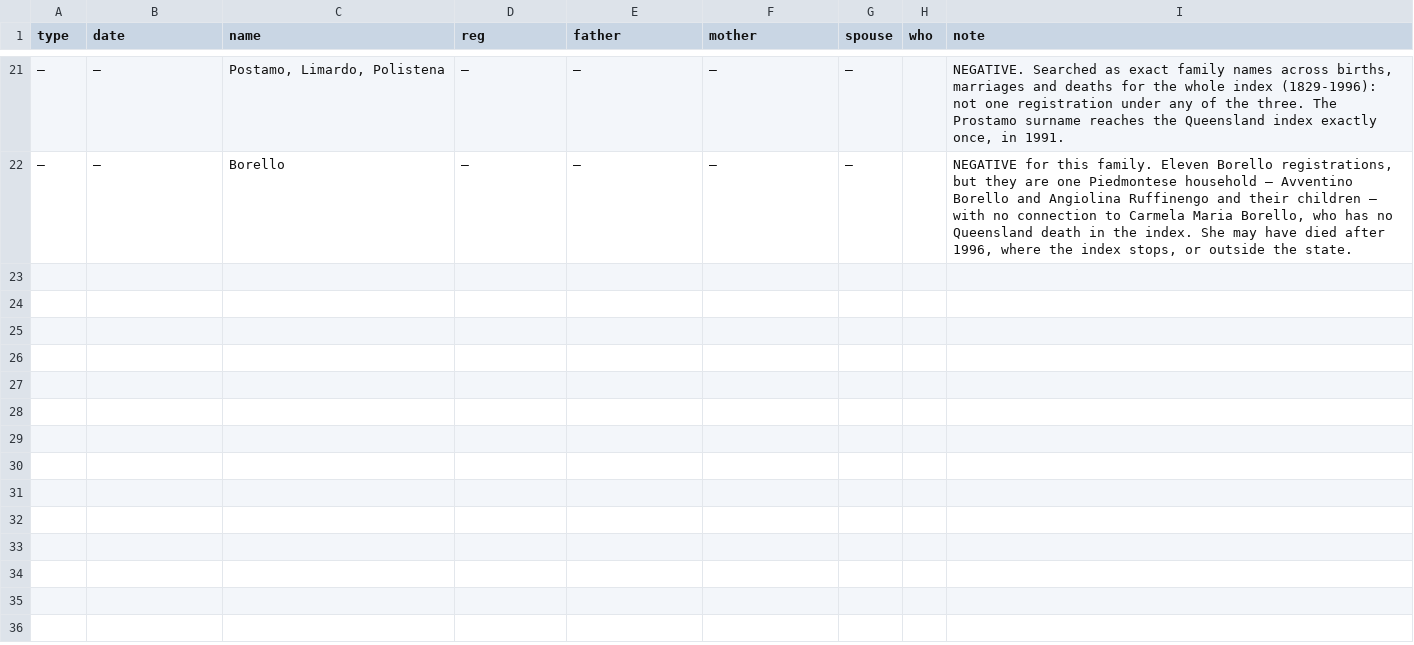
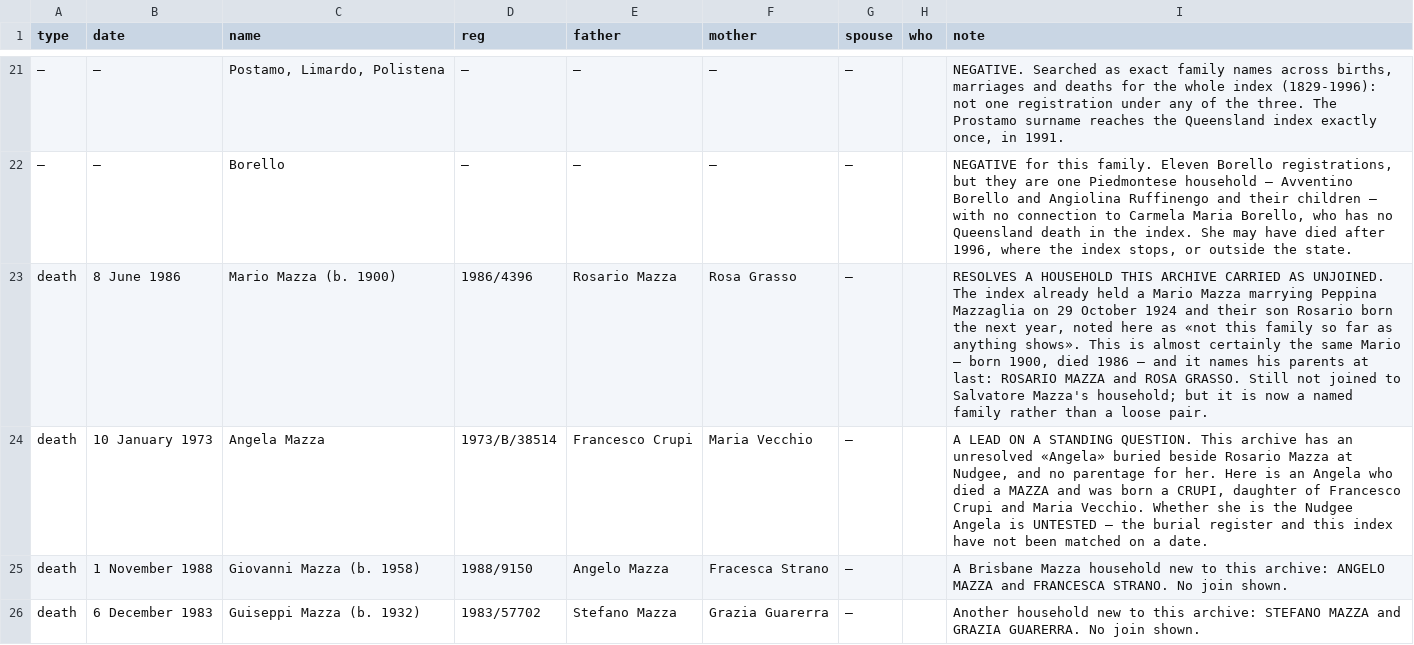
Before and after one commit to daviddef/TheMazza, a TSV file: data/qld-bdm.tsv, drawn as a sheet; only a part is shown, gaps mark what is left out; the diff covers the shown part only; the diff names each change by its address in the sheet, - before the commit and + after, or states it on an @@ line.

```diff
--- a/data/qld-bdm.tsv
+++ b/data/qld-bdm.tsv
+row 23: death | 8 June 1986 | Mario Mazza (b. 1900) | 1986/4396 | Rosario Mazza | Rosa Grasso | — |  | RESOLVES A HOUSEHOLD THIS ARCHIVE CARRIED AS UNJOINED. The index already held a Mario Mazza marrying Peppina Mazzaglia on 29 October 1924 and their son Rosario born the next year, noted here as «not this family so far as anything shows». This is almost certainly the same Mario — born 1900, died 1986 — and it names his parents at last: ROSARIO MAZZA and ROSA GRASSO. Still not joined to Salvatore Mazza's household; but it is now a named family rather than a loose pair.
+row 24: death | 10 January 1973 | Angela Mazza | 1973/B/38514 | Francesco Crupi | Maria Vecchio | — |  | A LEAD ON A STANDING QUESTION. This archive has an unresolved «Angela» buried beside Rosario Mazza at Nudgee, and no parentage for her. Here is an Angela who died a MAZZA and was born a CRUPI, daughter of Francesco Crupi and Maria Vecchio. Whether she is the Nudgee Angela is UNTESTED — the burial register and this index have not been matched on a date.
+row 25: death | 1 November 1988 | Giovanni Mazza (b. 1958) | 1988/9150 | Angelo Mazza | Fracesca Strano | — |  | A Brisbane Mazza household new to this archive: ANGELO MAZZA and FRANCESCA STRANO. No join shown.
+row 26: death | 6 December 1983 | Guiseppi Mazza (b. 1932) | 1983/57702 | Stefano Mazza | Grazia Guarerra | — |  | Another household new to this archive: STEFANO MAZZA and GRAZIA GUARERRA. No join shown.
```
Also changed, not shown: 3 added rows elsewhere in this file, data/searched.tsv, 2 other files.
